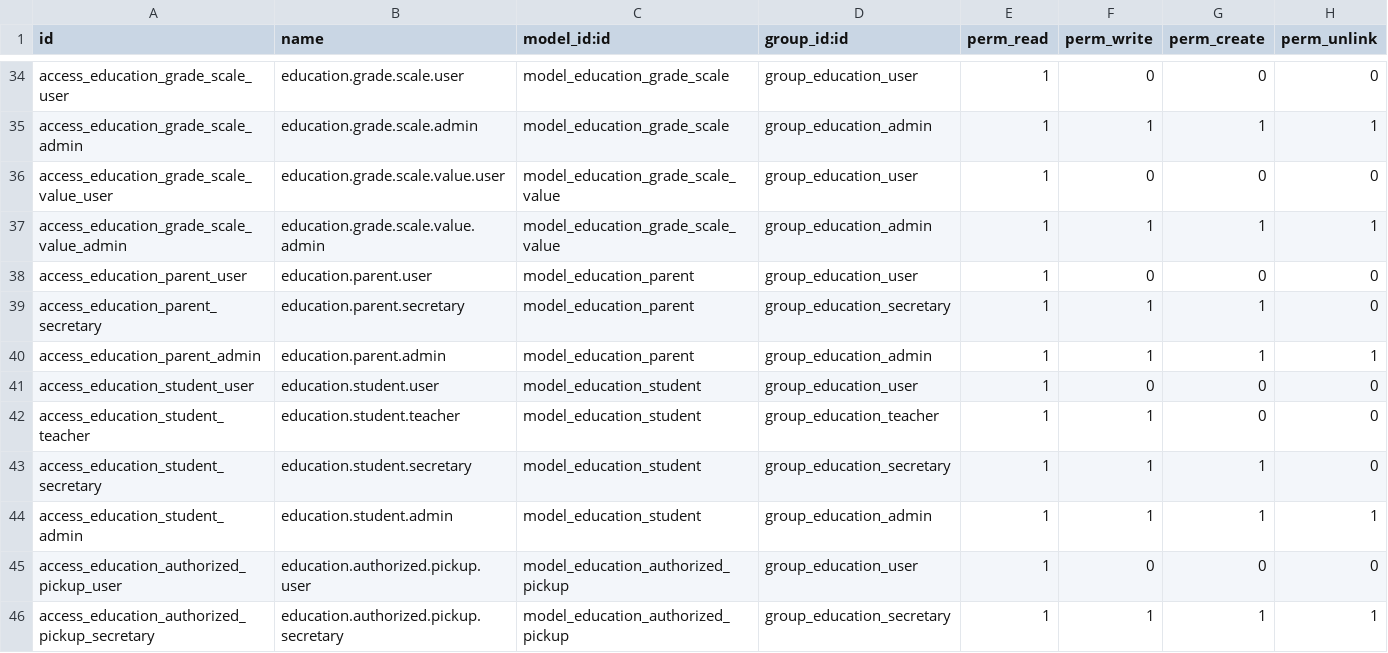
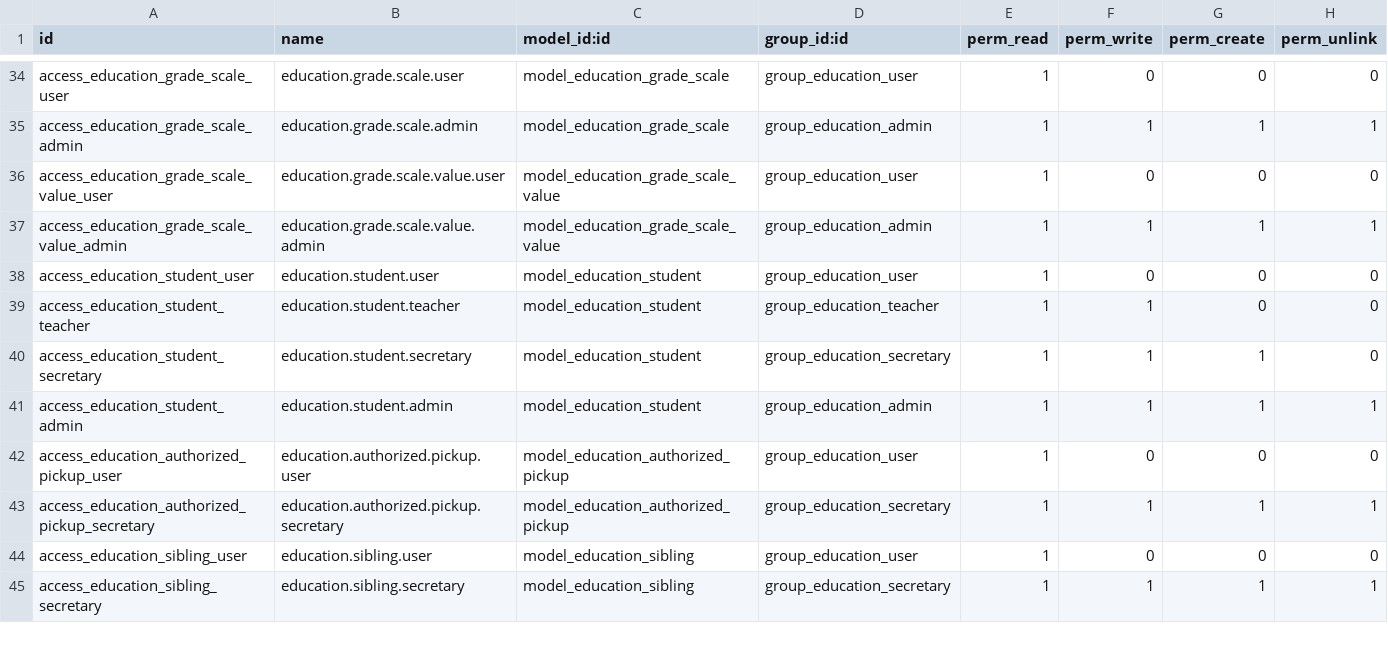
Before and after one commit to CityArtSolution/Dar-alanwar2026, a CSV file: odoo-addons/dar_elanwar/security/ir.model.access.csv, drawn as a sheet; only a part is shown, gaps mark what is left out; the shorter side is filled out with more unchanged rows; the diff names each change by its address in the sheet, - before the commit and + after, or states it on an @@ line.

```diff
--- a/odoo-addons/dar_elanwar/security/ir.model.access.csv
+++ b/odoo-addons/dar_elanwar/security/ir.model.access.csv
-row 38: access_education_parent_user | education.parent.user | model_education_parent | group_education_user | 1 | 0 | 0 | 0
-row 39: access_education_parent_secretary | education.parent.secretary | model_education_parent | group_education_secretary | 1 | 1 | 1 | 0
-row 40: access_education_parent_admin | education.parent.admin | model_education_parent | group_education_admin | 1 | 1 | 1 | 1
```
Also changed, not shown: 16 other files.
